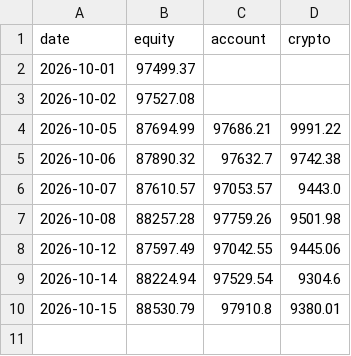
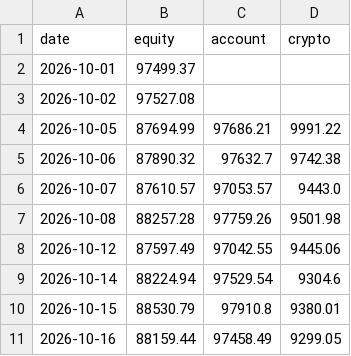
Before and after one commit to quantercoder/alphaforge, a CSV file: state/equity.csv, drawn as a sheet.

```diff
--- a/state/equity.csv
+++ b/state/equity.csv
@@ -10 +10,2 @@ date,equity,account,crypto
 2026-10-15,88530.79,97910.8,9380.01
+2026-10-16,88159.44,97458.49,9299.05
```
Also changed, not shown: state/positions.csv, 3 other files.
